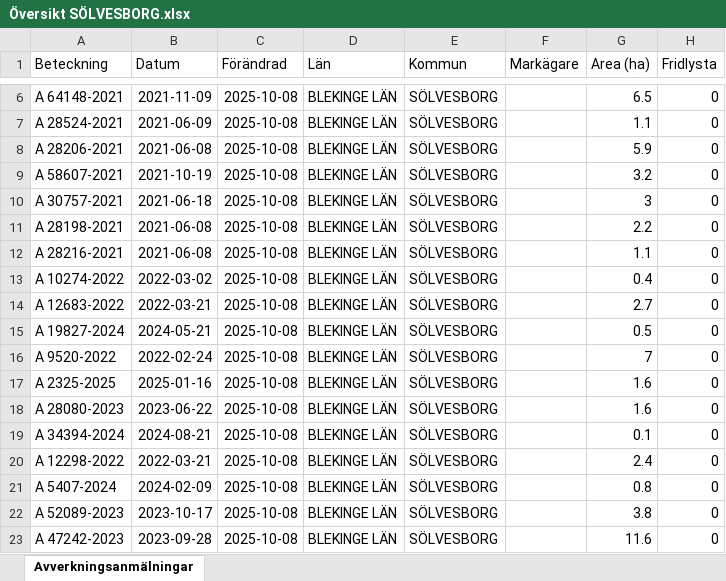
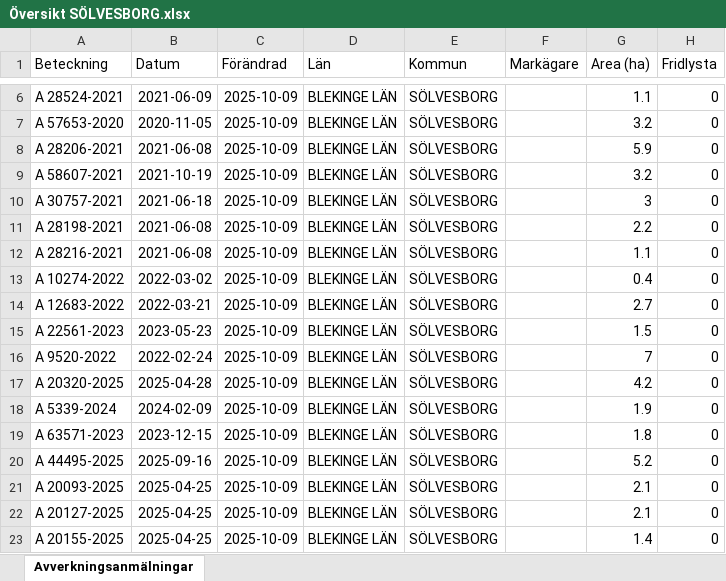
Before and after one commit to klasma/Logging_1083, an Excel workbook: Översikt SÖLVESBORG.xlsx, sheet Avverkningsanmälningar, drawn as a sheet; only a part is shown, gaps mark what is left out; values as stored, in another font and other column widths than the file's, no borders; the diff covers the shown part only; the diff names each change by its address in the sheet, - before the commit and + after, or states it on an @@ line.

```diff
--- a/Översikt SÖLVESBORG.xlsx (sheet Avverkningsanmälningar)
+++ b/Översikt SÖLVESBORG.xlsx (sheet Avverkningsanmälningar)
-A6 (Beteckning): A 64148-2021
+A6 (Beteckning): A 28524-2021
-B6 (Datum): 2021-11-09
+B6 (Datum): 2021-06-09
-C6:C23 (Förändrad): 2025-10-08
+C6:C23 (Förändrad): 2025-10-09
-G6 (Area (ha)): 6.5
+G6 (Area (ha)): 1.1
-A7 (Beteckning): A 28524-2021
+A7 (Beteckning): A 57653-2020
-B7 (Datum): 2021-06-09
+B7 (Datum): 2020-11-05
-G7 (Area (ha)): 1.1
+G7 (Area (ha)): 3.2
-A15 (Beteckning): A 19827-2024
+A15 (Beteckning): A 22561-2023
-B15 (Datum): 2024-05-21
+B15 (Datum): 2023-05-23
-G15 (Area (ha)): 0.5
+G15 (Area (ha)): 1.5
-A17 (Beteckning): A 2325-2025
+A17 (Beteckning): A 20320-2025
-B17 (Datum): 2025-01-16
+B17 (Datum): 2025-04-28
-G17 (Area (ha)): 1.6
+G17 (Area (ha)): 4.2
-A18 (Beteckning): A 28080-2023
+A18 (Beteckning): A 5339-2024
-B18 (Datum): 2023-06-22
+B18 (Datum): 2024-02-09
-G18 (Area (ha)): 1.6
+G18 (Area (ha)): 1.9
-A19 (Beteckning): A 34394-2024
+A19 (Beteckning): A 63571-2023
-B19 (Datum): 2024-08-21
+B19 (Datum): 2023-12-15
-G19 (Area (ha)): 0.1
+G19 (Area (ha)): 1.8
-A20 (Beteckning): A 12298-2022
+A20 (Beteckning): A 44495-2025
-B20 (Datum): 2022-03-21
+B20 (Datum): 2025-09-16
-G20 (Area (ha)): 2.4
+G20 (Area (ha)): 5.2
-A21 (Beteckning): A 5407-2024
+A21 (Beteckning): A 20093-2025
-B21 (Datum): 2024-02-09
+B21 (Datum): 2025-04-25
-G21 (Area (ha)): 0.8
+G21 (Area (ha)): 2.1
-A22 (Beteckning): A 52089-2023
+A22 (Beteckning): A 20127-2025
-B22 (Datum): 2023-10-17
+B22 (Datum): 2025-04-25
-G22 (Area (ha)): 3.8
+G22 (Area (ha)): 2.1
-A23 (Beteckning): A 47242-2023
+A23 (Beteckning): A 20155-2025
-B23 (Datum): 2023-09-28
+B23 (Datum): 2025-04-25
-G23 (Area (ha)): 11.6
+G23 (Area (ha)): 1.4
```
Also changed, not shown: 305 edited cells elsewhere in this sheet, artfynd/A 21769-2023 artfynd.xlsx, artfynd/A 48309-2024 artfynd.xlsx, 9 other files.
